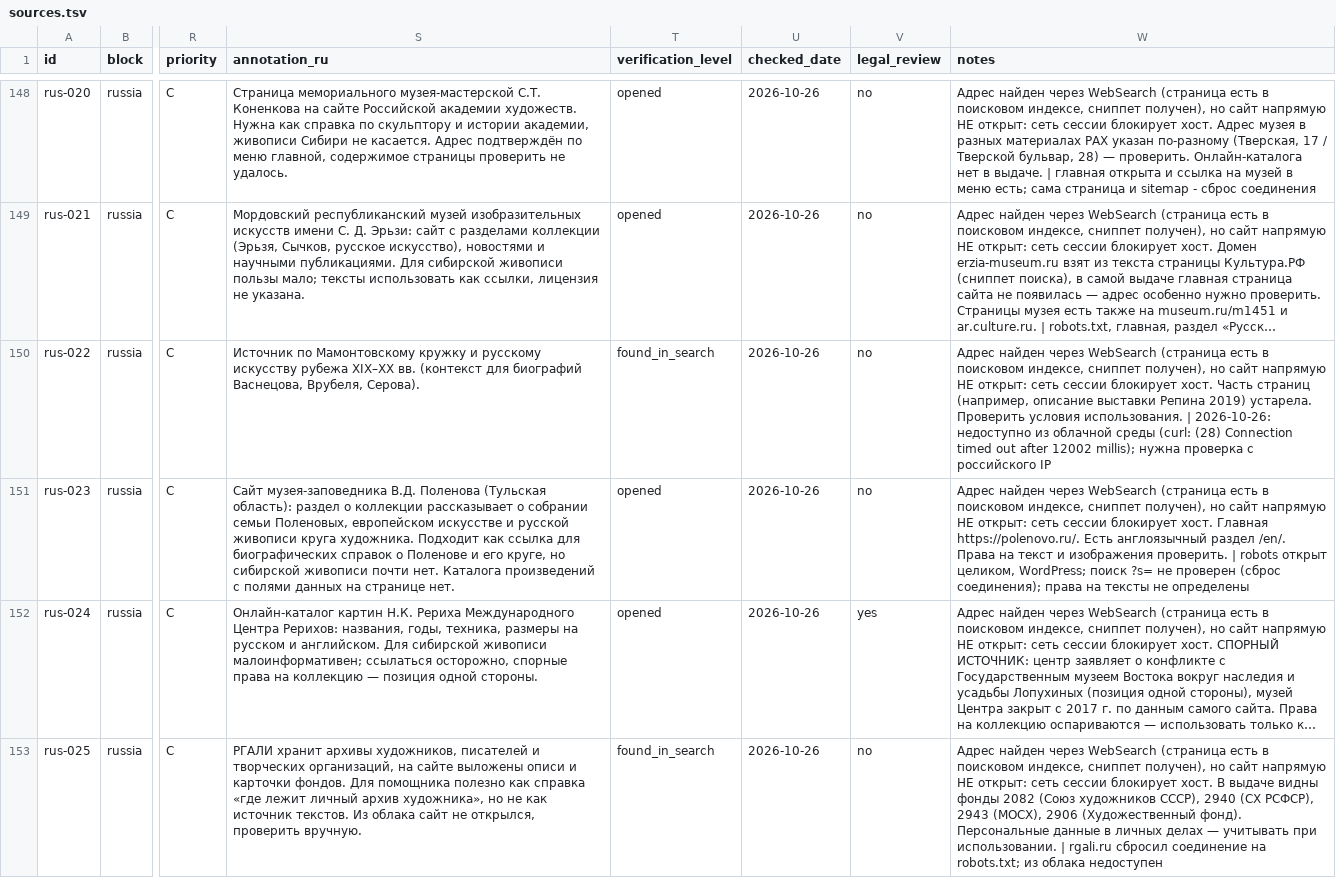
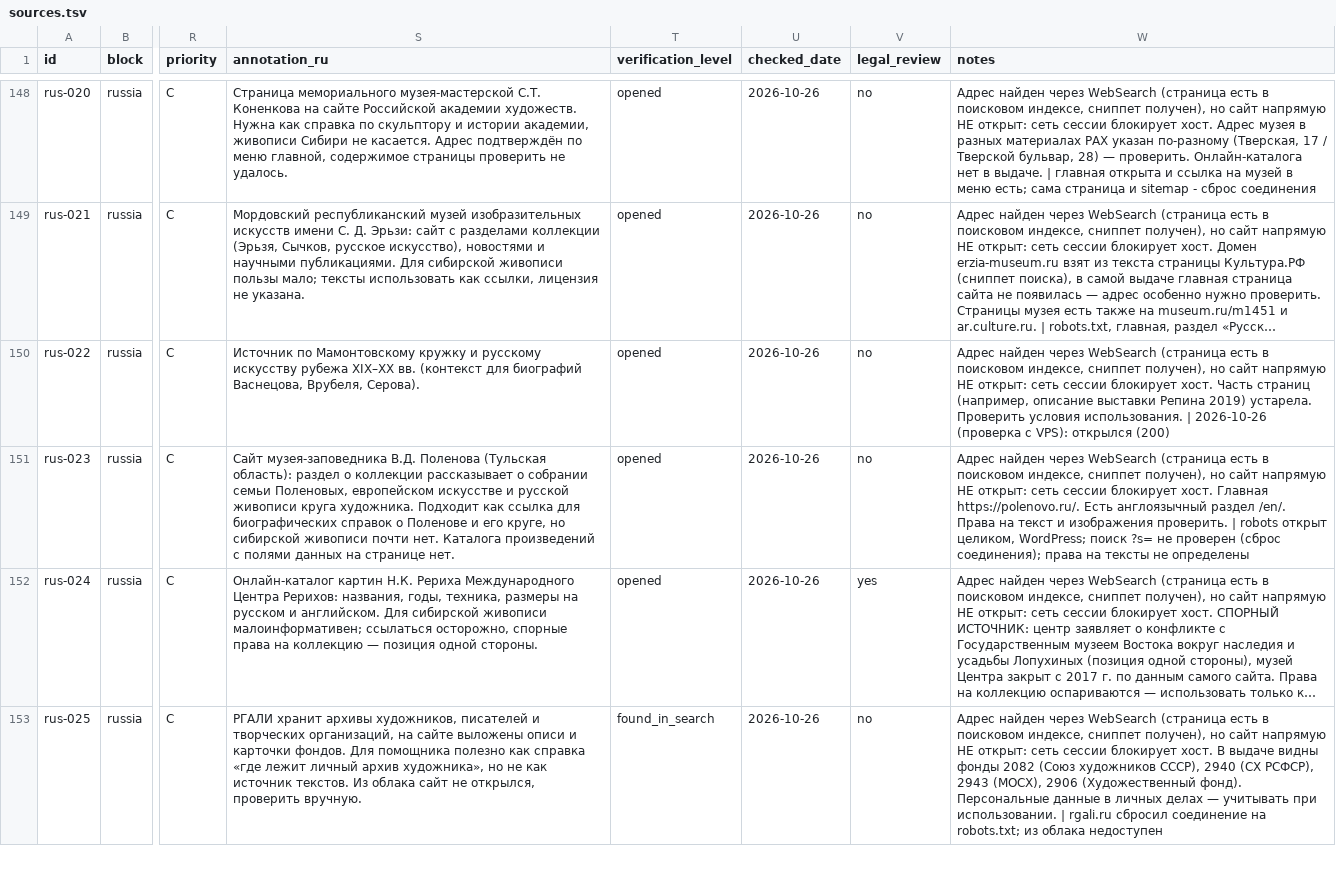
Before and after one commit to tulubyev/virtual-gallery, a TSV file: docs/art-sources/sources.tsv, drawn as a sheet; only a part is shown, gaps mark what is left out; long unchanged cells end in …; the diff covers the shown part only; the diff names each change by its address in the sheet, - before the commit and + after, or states it on an @@ line.

```diff
--- a/docs/art-sources/sources.tsv
+++ b/docs/art-sources/sources.tsv
-T150 (verification_level): found_in_search
+T150 (verification_level): opened
-W150 (notes): …использования. | 2026-10-26: недоступно из облачной среды (curl: (28) Connection timed out after 12002 millis); нужна проверка с российского IP
+W150 (notes): …использования. | 2026-10-26 (проверка с VPS): открылся (200)
```
Also changed, not shown: 59 edited cells elsewhere in this file, 2 other files.
